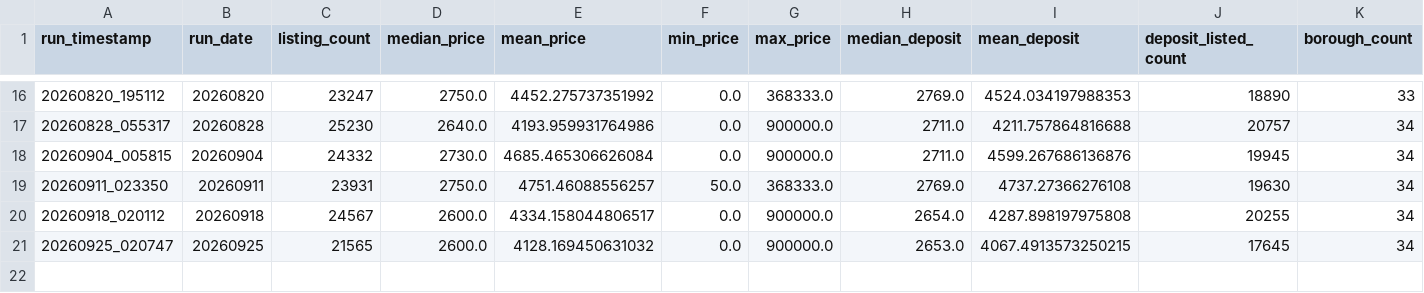
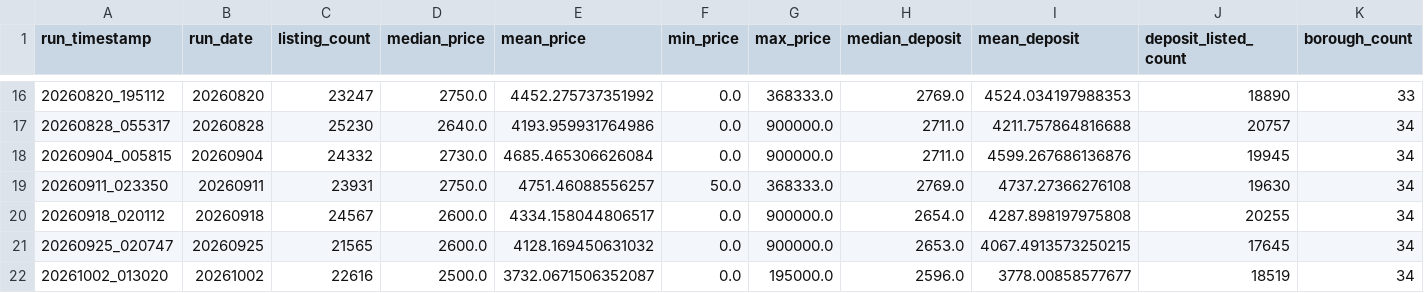
Before and after one commit to Sam291111/Rightmoverentalscrape, a CSV file: Scraper/output/history/rightmove_london_runs.csv, drawn as a sheet; only a part is shown, gaps mark what is left out; rows hold the shown columns only; the diff names each change by its address in the sheet, - before the commit and + after, or states it on an @@ line.

```diff
--- a/Scraper/output/history/rightmove_london_runs.csv
+++ b/Scraper/output/history/rightmove_london_runs.csv
+row 22: 20261002_013020 | 20261002 | 22616 | 2500.0 | 3732.0671506352087 | 0.0 | 195000.0 | 2596.0 | 3778.00858577677 | 18519 | 34
```
Also changed, not shown: Scraper/output/history/rightmove_london_borough_stats.csv, 5 other files.
